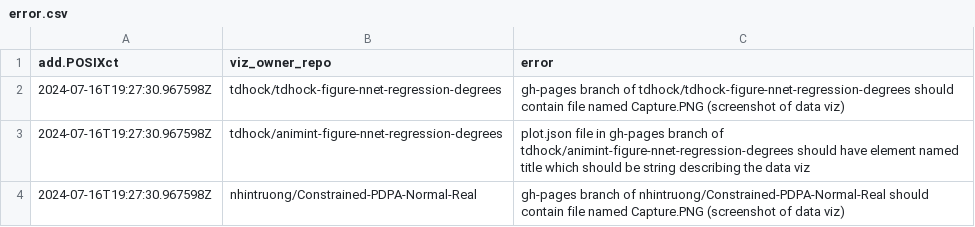
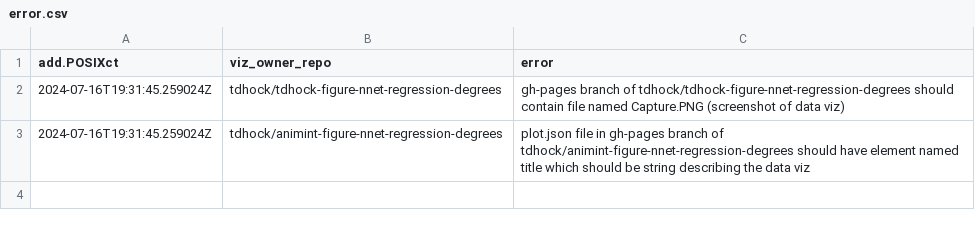
Before and after one commit to nhintruong/gallery, a CSV file: error.csv, drawn as a sheet.

```diff
--- a/error.csv
+++ b/error.csv
@@ -1,4 +1,3 @@
 add.POSIXct,viz_owner_repo,error
-2024-07-16T19:27:30.967598Z,tdhock/tdhock-figure-nnet-regression-degrees,gh-pages branch of tdhock/tdhock-figure-nnet-regression-degrees should contain file named Capture.PNG (screenshot of data viz)
-2024-07-16T19:27:30.967598Z,tdhock/animint-figure-nnet-regression-degrees,plot.json file in gh-pages branch of tdhock/animint-figure-nnet-regression-degrees should have element named title which should be string describing the data viz
-2024-07-16T19:27:30.967598Z,nhintruong/Constrained-PDPA-Normal-Real,gh-pages branch of nhintruong/Constrained-PDPA-Normal-Real should contain file named Capture.PNG (screenshot of data viz)
+2024-07-16T19:31:45.259024Z,tdhock/tdhock-figure-nnet-regression-degrees,gh-pages branch of tdhock/tdhock-figure-nnet-regression-degrees should contain file named Capture.PNG (screenshot of data viz)
+2024-07-16T19:31:45.259024Z,tdhock/animint-figure-nnet-regression-degrees,plot.json file in gh-pages branch of tdhock/animint-figure-nnet-regression-degrees should have element named title which should be string describing the data viz
```
Also changed, not shown: meta.csv, 2 other files.
